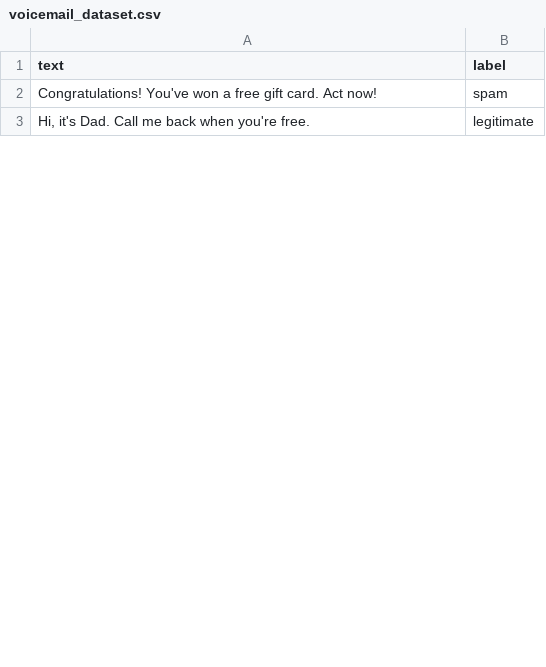
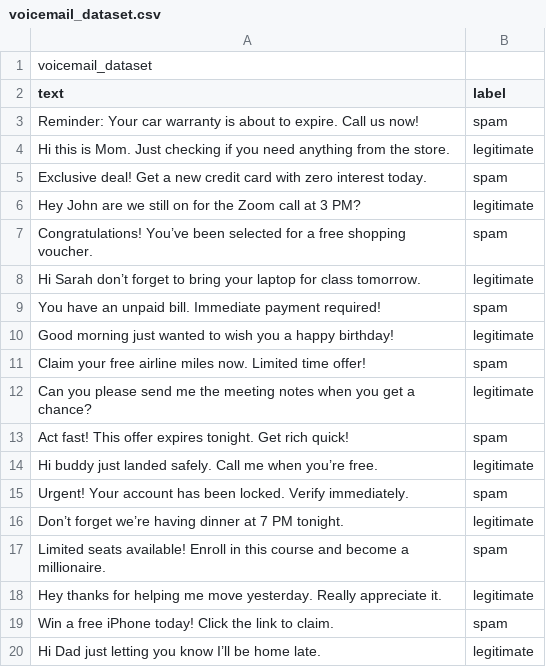
Before and after one commit to VidDureja/CallFilterPro, a CSV file: voicemail_dataset.csv, drawn as a sheet; only a part is shown; the diff covers the shown part only.

Commit message:
made further progress. Still work needed to be done

```diff
--- a/voicemail_dataset.csv
+++ b/voicemail_dataset.csv
@@ -0,0 +1 @@
+voicemail_dataset
@@ -2,2 +3,18 @@ text,label
-Congratulations! You've won a free gift card. Act now!,spam
-"Hi, it's Dad. Call me back when you're free.",legitimate
+Reminder: Your car warranty is about to expire. Call us now!,spam,
+Hi this is Mom. Just checking if you need anything from the store.,legitimate,
+Exclusive deal! Get a new credit card with zero interest today.,spam,
+Hey John are we still on for the Zoom call at 3 PM?,legitimate,
+Congratulations! You’ve been selected for a free shopping voucher.,spam,
+Hi Sarah don’t forget to bring your laptop for class tomorrow.,legitimate,
+You have an unpaid bill. Immediate payment required!,spam,
+Good morning just wanted to wish you a happy birthday!,legitimate,
+Claim your free airline miles now. Limited time offer!,spam,
+Can you please send me the meeting notes when you get a chance?,legitimate,
+Act fast! This offer expires tonight. Get rich quick!,spam,
+Hi buddy just landed safely. Call me when you’re free.,legitimate,
+Urgent! Your account has been locked. Verify immediately.,spam,
+Don’t forget we’re having dinner at 7 PM tonight.,legitimate,
+Limited seats available! Enroll in this course and become a millionaire.,spam,
+Hey thanks for helping me move yesterday. Really appreciate it.,legitimate,
+Win a free iPhone today! Click the link to claim.,spam,
+Hi Dad just letting you know I’ll be home late.,legitimate,
```
Also changed, not shown: 78 added rows and 4 edited cells elsewhere in this file, 3 other files.
